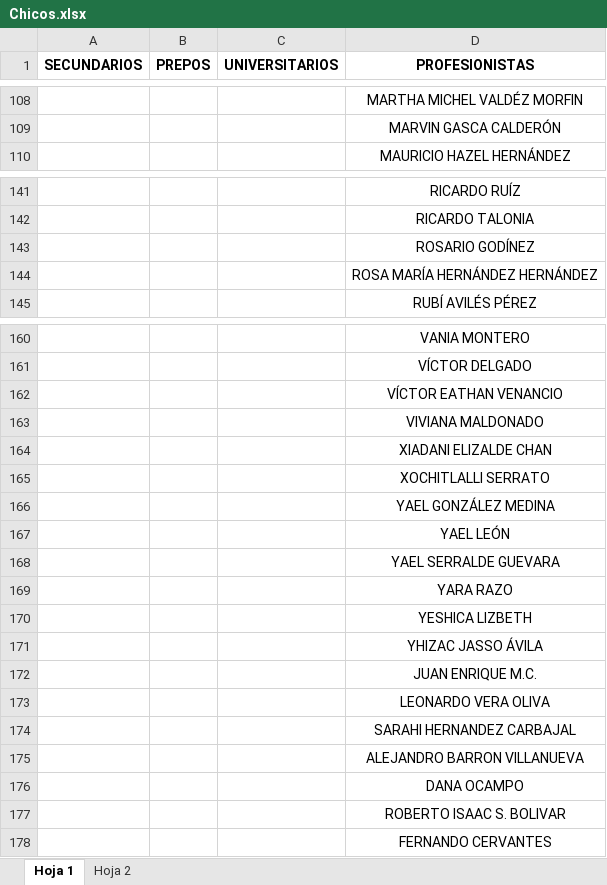
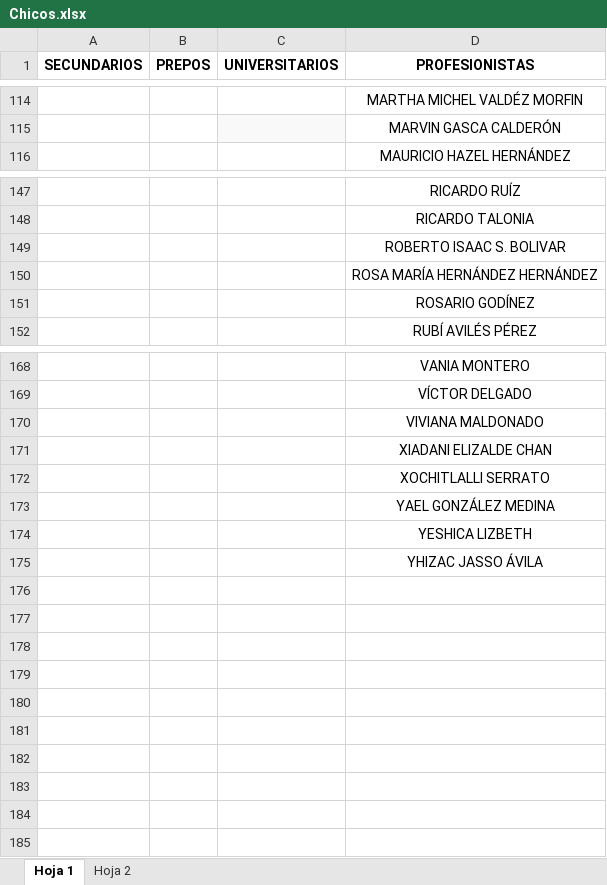
Before and after one commit to Yahel2312/magna-app, an Excel workbook: Chicos.xlsx, sheet Hoja 1, drawn as a sheet; only a part is shown, gaps mark what is left out; values as stored, in another font and other column widths than the file's, no borders; charts and pictures not drawn; removed rows and columns are numbered as before the commit, all else as after; the diff covers the shown part only; the diff names each change by its address in the sheet, - before the commit and + after, or states it on an @@ line.

```diff
--- a/Chicos.xlsx (sheet Hoja 1)
+++ b/Chicos.xlsx (sheet Hoja 1)
-C115 fill: none
+C115 fill: #F9F9F9
@@ row 177 moved to row 149: ROBERTO ISAAC S. BOLIVAR @@
@@ row 144 moved to row 150: ROSA MARÍA HERNÁNDEZ HERNÁNDEZ @@
-row 162:  |  |  | VÍCTOR EATHAN VENANCIO
-row 167:  |  |  | YAEL LEÓN
-row 168:  |  |  | YAEL SERRALDE GUEVARA
-row 169:  |  |  | YARA RAZO
-row 172:  |  |  | JUAN ENRIQUE M.C.
-row 173:  |  |  | LEONARDO VERA OLIVA
@@ row 174 moved to row 162: SARAHI HERNANDEZ CARBAJAL @@
-row 175:  |  |  | ALEJANDRO BARRON VILLANUEVA
-row 176:  |  |  | DANA OCAMPO
-row 178:  |  |  | FERNANDO CERVANTES
```
Also changed, not shown: other rows of this sheet, charts or pictures, 1 other file.
